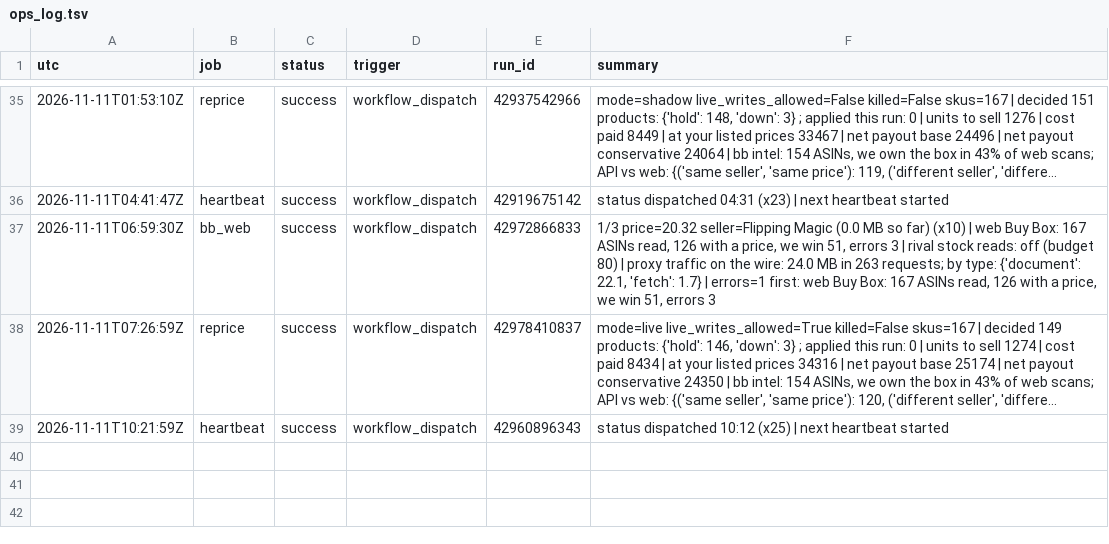
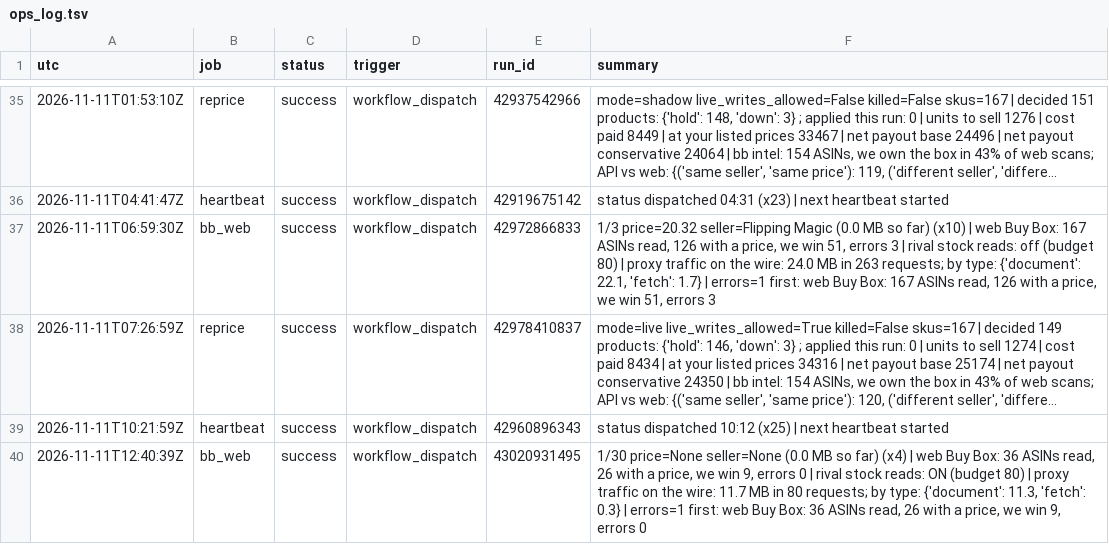
Before and after one commit to Rodantmat/melaleuca-cart, a TSV file: ops_log.tsv, drawn as a sheet; only a part is shown, gaps mark what is left out; long unchanged cells end in …; the diff names each change by its address in the sheet, - before the commit and + after, or states it on an @@ line.

Commit message:
ops bb_web success 2026-11-11T12:40:39Z

```diff
--- a/ops_log.tsv
+++ b/ops_log.tsv
+row 40: 2026-11-11T12:40:39Z | bb_web | success | workflow_dispatch | 43020931495 | 1/30 price=None seller=None (0.0 MB so far) (x4) | web Buy Box: 36 ASINs read, 26 with a price, we win 9, errors 0 | rival stock reads: ON (budget 80) | proxy traffic on the wire: 11.7 MB in 80 requests; by type: {'document': 11.3, 'fetch': 0.3} | errors=1 first: web Buy Box: 36 ASINs read, 26 with a price, we win 9, errors 0
```
Also changed, not shown: 1 other file.
